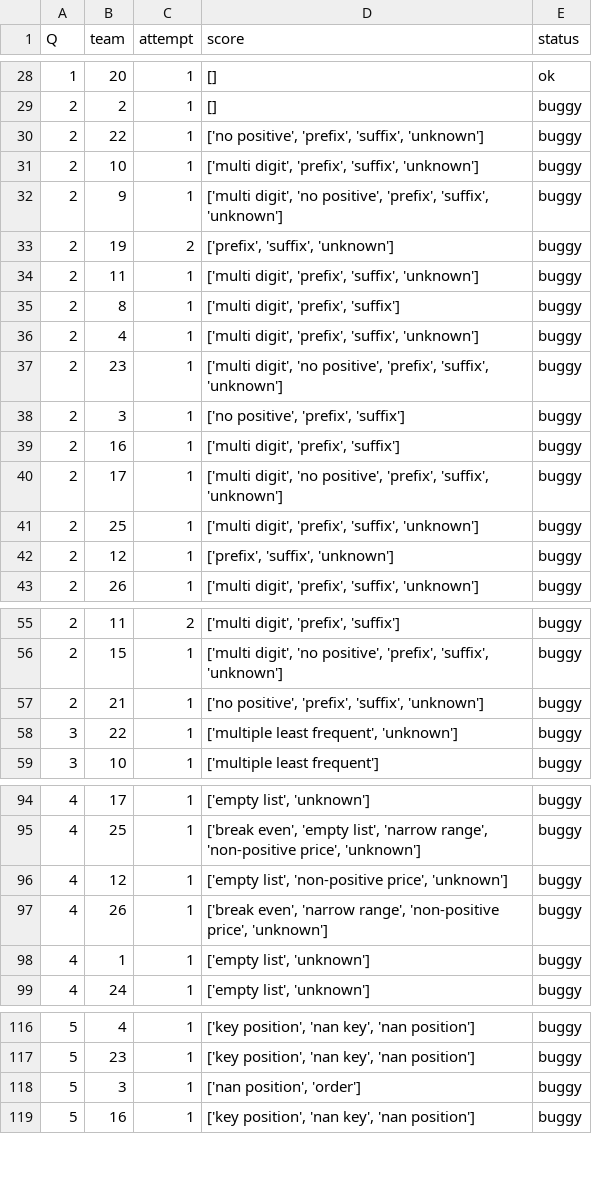
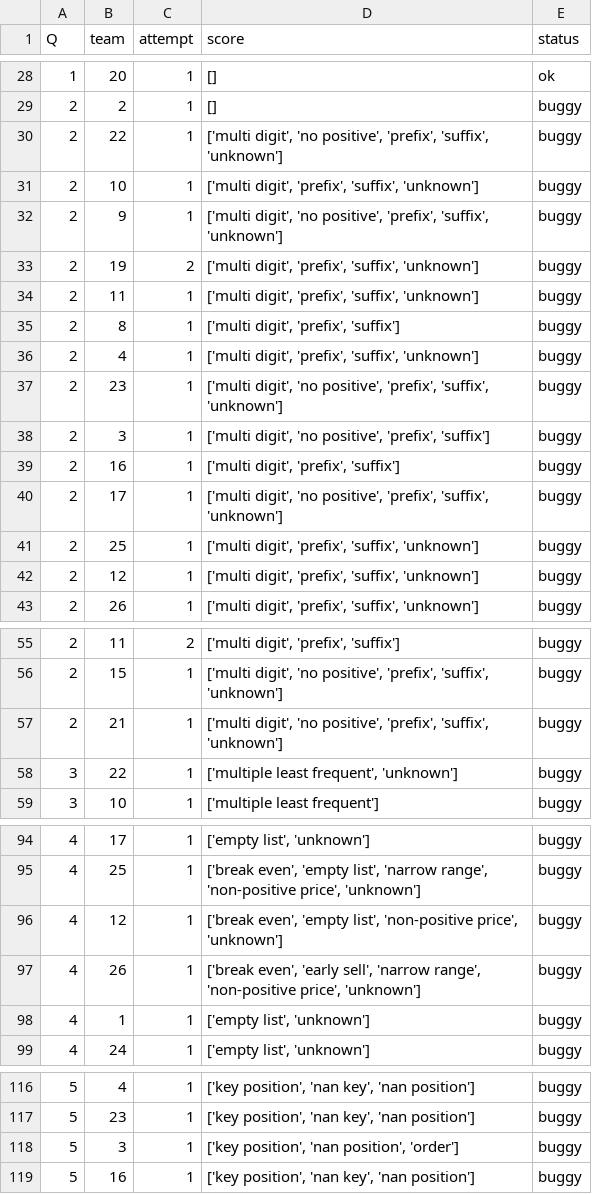
Before and after one commit to mrigankpawagi/ProbeableProblems, a CSV file: results.csv, drawn as a sheet; only a part is shown, gaps mark what is left out.

Commit message:
more examples + updated results.csv

```diff
--- a/results.csv
+++ b/results.csv
@@ -29,6 +29,6 @@ Q,team,attempt,score,status
 2,2,1,[],buggy
-2,22,1,"['no positive', 'prefix', 'suffix', 'unknown']",buggy
+2,22,1,"['multi digit', 'no positive', 'prefix', 'suffix', 'unknown']",buggy
 2,10,1,"['multi digit', 'prefix', 'suffix', 'unknown']",buggy
 2,9,1,"['multi digit', 'no positive', 'prefix', 'suffix', 'unknown']",buggy
-2,19,2,"['prefix', 'suffix', 'unknown']",buggy
+2,19,2,"['multi digit', 'prefix', 'suffix', 'unknown']",buggy
 2,11,1,"['multi digit', 'prefix', 'suffix', 'unknown']",buggy
@@ -37,3 +37,3 @@ Q,team,attempt,score,status
 2,23,1,"['multi digit', 'no positive', 'prefix', 'suffix', 'unknown']",buggy
-2,3,1,"['no positive', 'prefix', 'suffix']",buggy
+2,3,1,"['multi digit', 'no positive', 'prefix', 'suffix']",buggy
 2,16,1,"['multi digit', 'prefix', 'suffix']",buggy
@@ -41,3 +41,3 @@ Q,team,attempt,score,status
 2,25,1,"['multi digit', 'prefix', 'suffix', 'unknown']",buggy
-2,12,1,"['prefix', 'suffix', 'unknown']",buggy
+2,12,1,"['multi digit', 'prefix', 'suffix', 'unknown']",buggy
 2,26,1,"['multi digit', 'prefix', 'suffix', 'unknown']",buggy
@@ -56,3 +56,3 @@ Q,team,attempt,score,status
 2,15,1,"['multi digit', 'no positive', 'prefix', 'suffix', 'unknown']",buggy
-2,21,1,"['no positive', 'prefix', 'suffix', 'unknown']",buggy
+2,21,1,"['multi digit', 'no positive', 'prefix', 'suffix', 'unknown']",buggy
 3,22,1,"['multiple least frequent', 'unknown']",buggy
@@ -95,4 +95,4 @@ Q,team,attempt,score,status
 4,25,1,"['break even', 'empty list', 'narrow range', 'non-positive price', 'unknown']",buggy
-4,12,1,"['empty list', 'non-positive price', 'unknown']",buggy
-4,26,1,"['break even', 'narrow range', 'non-positive price', 'unknown']",buggy
+4,12,1,"['break even', 'empty list', 'non-positive price', 'unknown']",buggy
+4,26,1,"['break even', 'early sell', 'narrow range', 'non-positive price', 'unknown']",buggy
 4,1,1,"['empty list', 'unknown']",buggy
@@ -117,3 +117,3 @@ Q,team,attempt,score,status
 5,23,1,"['key position', 'nan key', 'nan position']",buggy
-5,3,1,"['nan position', 'order']",buggy
+5,3,1,"['key position', 'nan position', 'order']",buggy
 5,16,1,"['key position', 'nan key', 'nan position']",buggy
```
Also changed, not shown: 5 other files.
